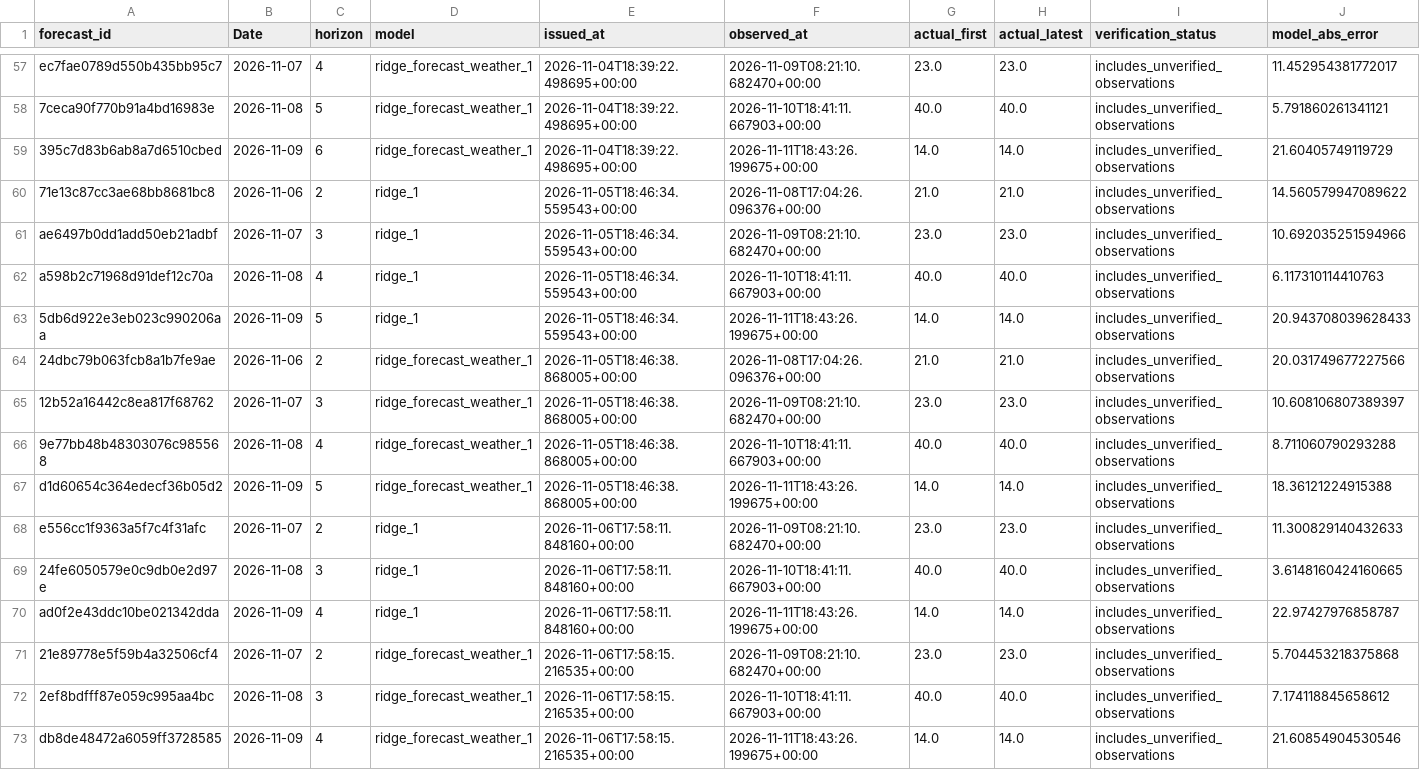
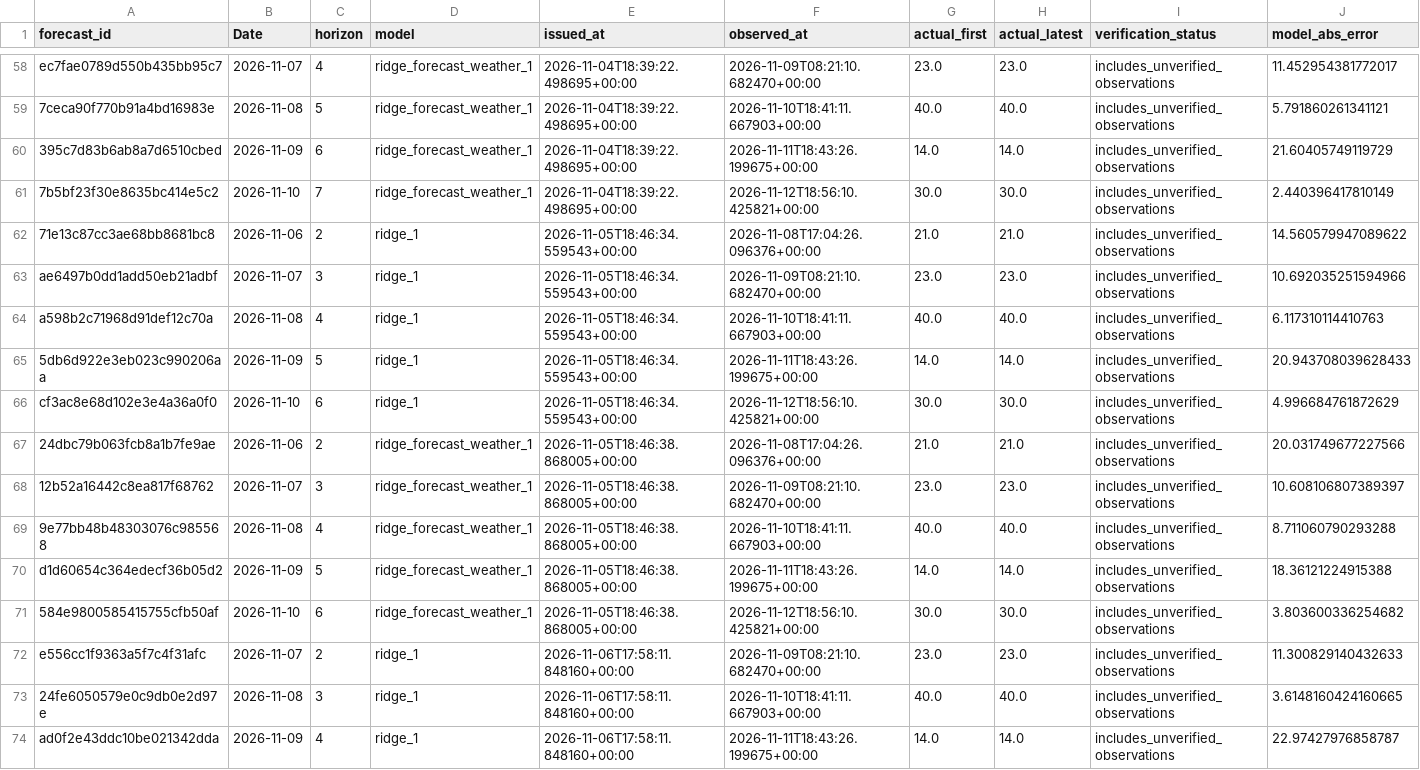
Before and after one commit to AhmedOT22/Air-Quality-Forecasting, a CSV file: reports/operational/scores.csv, drawn as a sheet; only a part is shown, gaps mark what is left out; the shorter side is filled out with more unchanged rows; rows hold the shown columns only; the diff covers the shown part only; the diff names each change by its address in the sheet, - before the commit and + after, or states it on an @@ line.

```diff
--- a/reports/operational/scores.csv
+++ b/reports/operational/scores.csv
+row 61: 7b5bf23f30e8635bc414e5c2 | 2026-11-10 | 7 | ridge_forecast_weather_1 | 2026-11-04T18:39:22.498695+00:00 | 2026-11-12T18:56:10.425821+00:00 | 30.0 | 30.0 | includes_unverified_observations | 2.440396417810149
+row 66: cf3ac8e68d102e3e4a36a0f0 | 2026-11-10 | 6 | ridge_1 | 2026-11-05T18:46:34.559543+00:00 | 2026-11-12T18:56:10.425821+00:00 | 30.0 | 30.0 | includes_unverified_observations | 4.996684761872629
+row 71: 584e9800585415755cfb50af | 2026-11-10 | 6 | ridge_forecast_weather_1 | 2026-11-05T18:46:38.868005+00:00 | 2026-11-12T18:56:10.425821+00:00 | 30.0 | 30.0 | includes_unverified_observations | 3.803600336254682
```
Also changed, not shown: 9 added rows elsewhere in this file, reports/operational/forecast_history.csv, reports/operational/forecast_inputs.csv, 7 other files.
